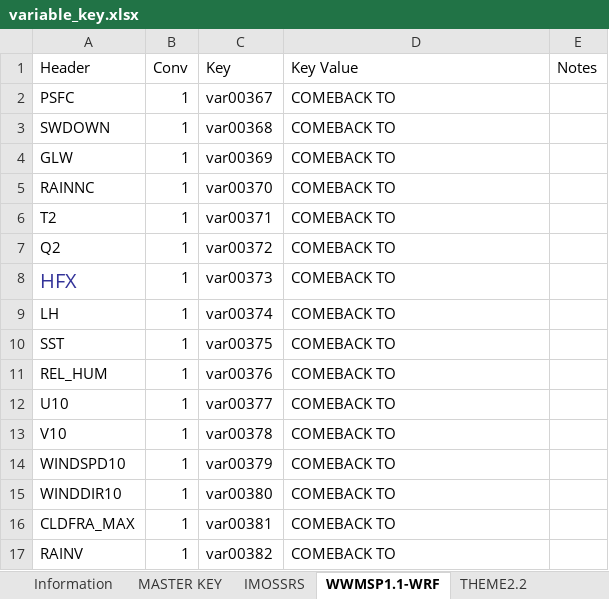
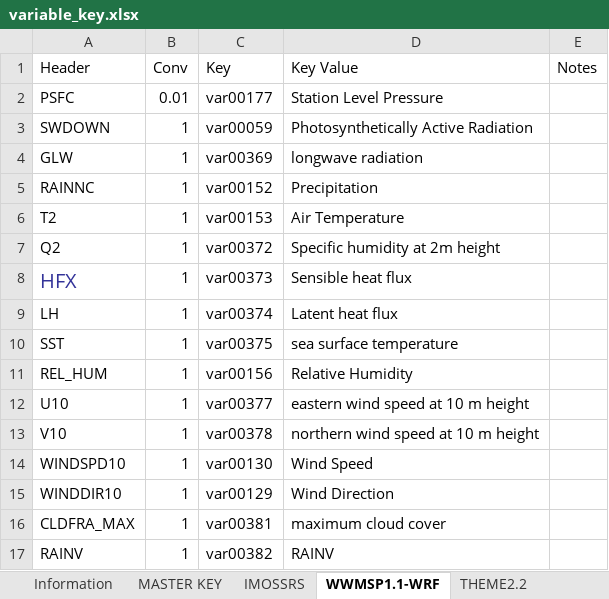
Before and after one commit to SEAF-CS/csiem-data, an Excel workbook: data-governance/variable_key.xlsx, sheet WWMSP1.1-WRF, drawn as a sheet; values as stored, in another font and other column widths than the file's, no borders; the diff names each change by its address in the sheet, - before the commit and + after, or states it on an @@ line.

Commit message:
Readme for each of the import scripts I have written and fixed up a few of the varibales in wrf, still need to do Air pressure,CLDFRA_MAX and ACumulated precipitation

```diff
--- a/data-governance/variable_key.xlsx (sheet WWMSP1.1-WRF)
+++ b/data-governance/variable_key.xlsx (sheet WWMSP1.1-WRF)
-B2 (Conv): 1
+B2 (Conv): 0.01
-C2 (Key): var00367
+C2 (Key): var00177
-D2 (Key Value): COMEBACK TO
+D2 (Key Value): Station Level Pressure
-C3 (Key): var00368
+C3 (Key): var00059
-D3 (Key Value): COMEBACK TO
+D3 (Key Value): Photosynthetically Active Radiation
-D4 (Key Value): COMEBACK TO
+D4 (Key Value): longwave radiation
-C5 (Key): var00370
+C5 (Key): var00152
-D5 (Key Value): COMEBACK TO
+D5 (Key Value): Precipitation
-C6 (Key): var00371
+C6 (Key): var00153
-D6 (Key Value): COMEBACK TO
+D6 (Key Value): Air Temperature
-D7 (Key Value): COMEBACK TO
+D7 (Key Value): Specific humidity at 2m height
-D8 (Key Value): COMEBACK TO
+D8 (Key Value): Sensible heat flux
-D9 (Key Value): COMEBACK TO
+D9 (Key Value): Latent heat flux
-D10 (Key Value): COMEBACK TO
+D10 (Key Value): sea surface temperature
-C11 (Key): var00376
+C11 (Key): var00156
-D11 (Key Value): COMEBACK TO
+D11 (Key Value): Relative Humidity
-D12 (Key Value): COMEBACK TO
+D12 (Key Value): eastern wind speed at 10 m height
-D13 (Key Value): COMEBACK TO
+D13 (Key Value): northern wind speed at 10 m height
-C14 (Key): var00379
+C14 (Key): var00130
-D14 (Key Value): COMEBACK TO
+D14 (Key Value): Wind Speed
-C15 (Key): var00380
+C15 (Key): var00129
-D15 (Key Value): COMEBACK TO
+D15 (Key Value): Wind Direction
-D16 (Key Value): COMEBACK TO
+D16 (Key Value): maximum cloud cover
-D17 (Key Value): COMEBACK TO
+D17 (Key Value): RAINV
```
Also changed, not shown: sheet MASTER KEY, formulas that keep their value, 12 other files.
